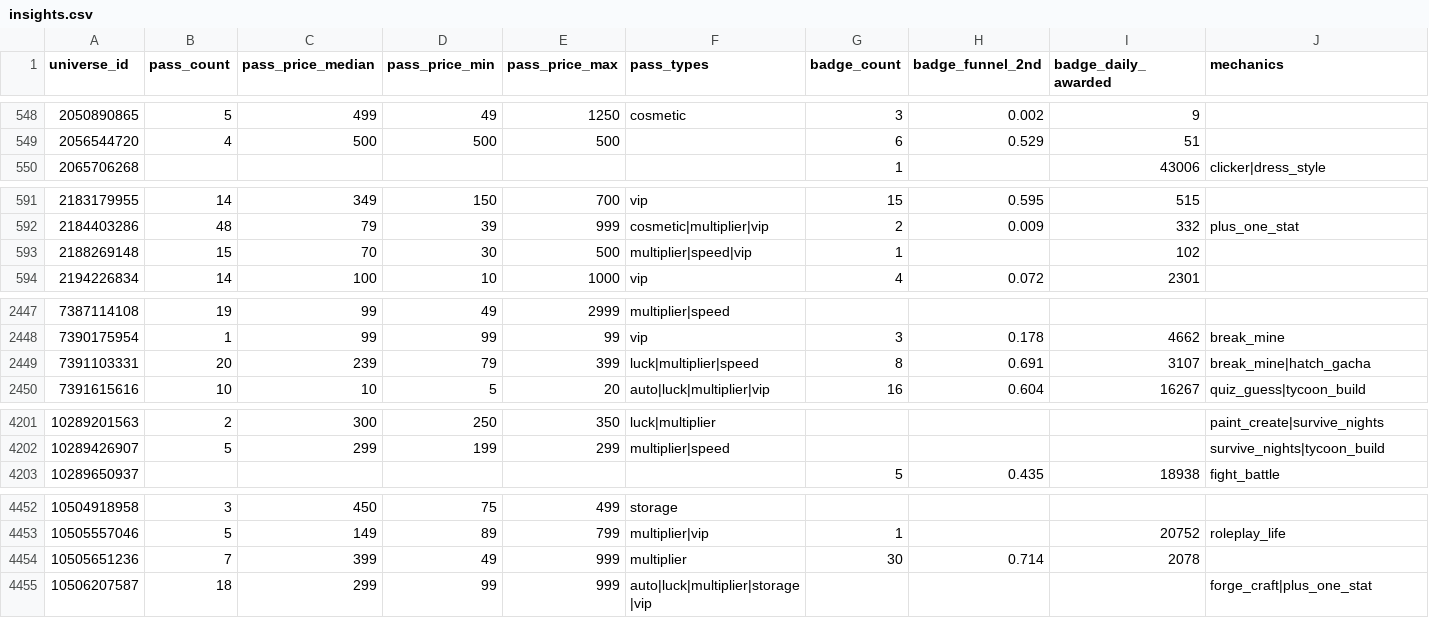
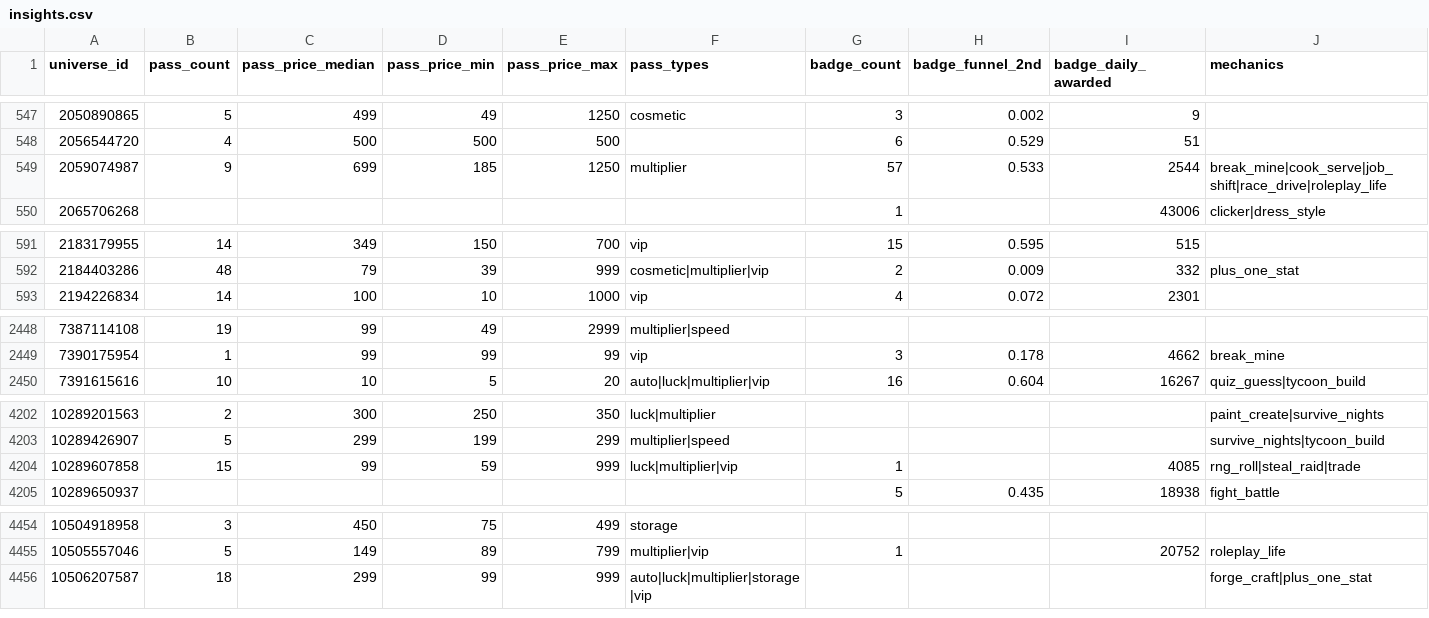
Before and after one commit to Smoove061/roblox-trend-tracker, a CSV file: data/insights.csv, drawn as a sheet; only a part is shown, gaps mark what is left out; removed rows and columns are numbered as before the commit, all else as after; rows hold the shown columns only; the diff covers the shown part only; the diff names each change by its address in the sheet, - before the commit and + after, or states it on an @@ line.

```diff
--- a/data/insights.csv
+++ b/data/insights.csv
+row 549: 2059074987 | 9 | 699 | 185 | 1250 | multiplier | 57 | 0.533 | 2544 | break_mine|cook_serve|job_shift|race_drive|roleplay_life
-row 593: 2188269148 | 15 | 70 | 30 | 500 | multiplier|speed|vip | 1 |  | 102
-row 2449: 7391103331 | 20 | 239 | 79 | 399 | luck|multiplier|speed | 8 | 0.691 | 3107 | break_mine|hatch_gacha
+row 4204: 10289607858 | 15 | 99 | 59 | 999 | luck|multiplier|vip | 1 |  | 4085 | rng_roll|steal_raid|trade
-row 4454: 10505651236 | 7 | 399 | 49 | 999 | multiplier | 30 | 0.714 | 2078
```
Also changed, not shown: 14 added rows and 5 removed rows elsewhere in this file, data/styles.csv, 9 other files.
